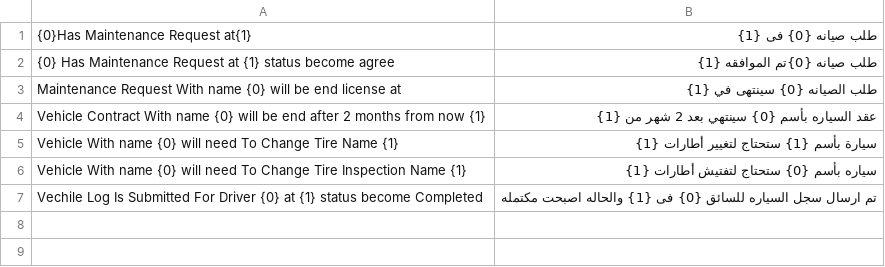
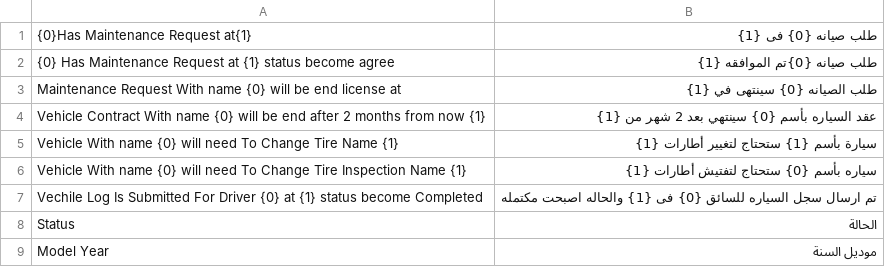
Before and after one commit to dynamicfrappe/dynamic, a CSV file: dynamic/translations/ar.csv, drawn as a sheet.

```diff
--- a/dynamic/translations/ar.csv
+++ b/dynamic/translations/ar.csv
@@ -7 +7,3 @@ Vehicle  With name {0} will need To Change Tire Inspection Name {1} , سياره
 Vechile Log Is Submitted For Driver {0}  at {1} status become Completed , تم ارسال سجل السياره للسائق {0} فى {1} والحاله اصبحت مكتمله
+Status,الحالة
+Model Year,موديل السنة
```
Also changed, not shown: 2 other files.
